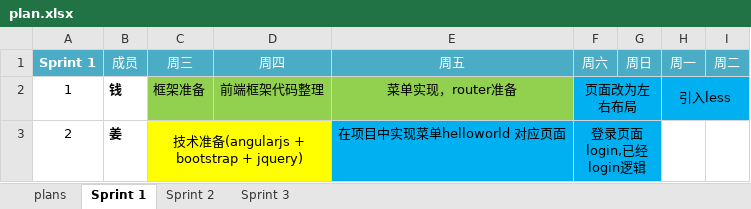
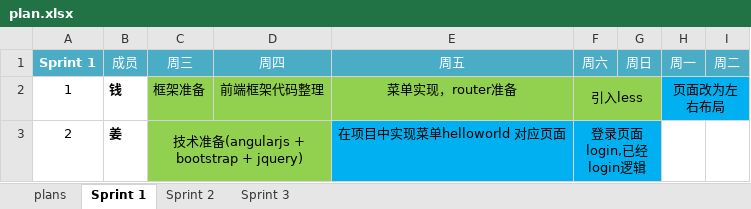
Before and after one commit to alexqdjay/sf-todo, an Excel workbook: docs/plan.xlsx, sheet Sprint 1, drawn as a sheet; values as stored, in another font and other column widths than the file's, no borders; the diff names each change by its address in the sheet, - before the commit and + after, or states it on an @@ line.

```diff
--- a/docs/plan.xlsx (sheet Sprint 1)
+++ b/docs/plan.xlsx (sheet Sprint 1)
-F2 (周六): 页面改为左右布局
+F2 (周六): 引入less
-F2:G2 fill: #00B0F0
+F2:G2 fill: #92D050
-H2 (周一): 引入less
+H2 (周一): 页面改为左右布局
-C3:D3 fill: #FFFF00
+C3:D3 fill: #92D050
```
Also changed, not shown: sheet plans, 4 other files.
